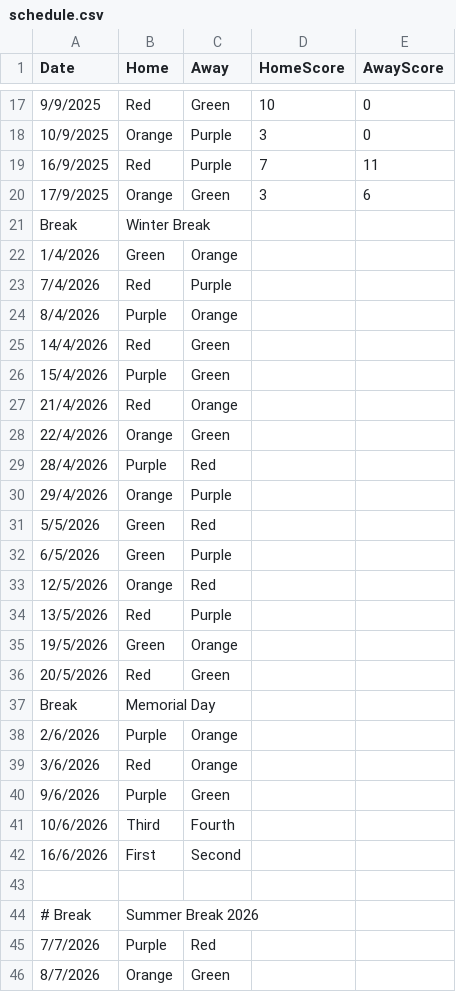
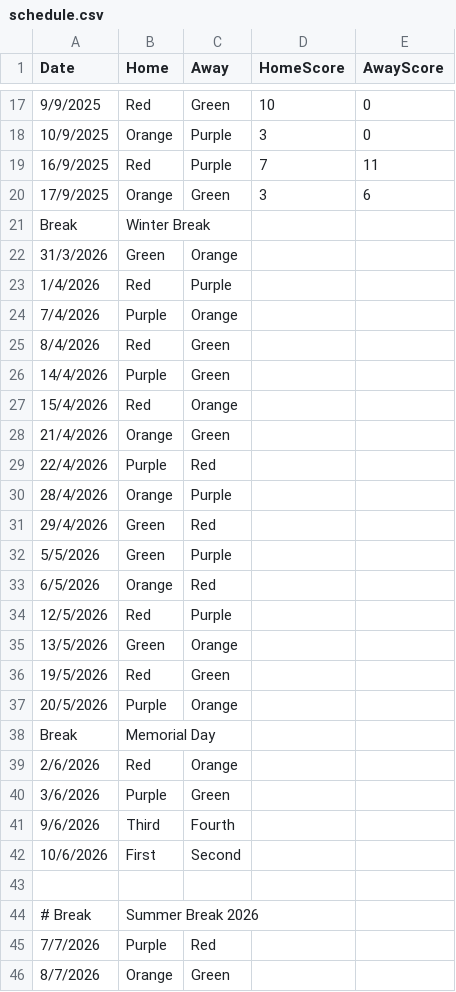
Before and after one commit to goddard-soccer/goddard-soccer.github.io, a CSV file: _data/schedule.csv, drawn as a sheet; only a part is shown, gaps mark what is left out; removed rows and columns are numbered as before the commit, all else as after; the diff names each change by its address in the sheet, - before the commit and + after, or states it on an @@ line.

```diff
--- a/_data/schedule.csv
+++ b/_data/schedule.csv
-A22 (Date): 1/4/2026
+A22 (Date): 31/3/2026
-A23 (Date): 7/4/2026
+A23 (Date): 1/4/2026
-A24 (Date): 8/4/2026
+A24 (Date): 7/4/2026
-A25 (Date): 14/4/2026
+A25 (Date): 8/4/2026
-A26 (Date): 15/4/2026
+A26 (Date): 14/4/2026
-A27 (Date): 21/4/2026
+A27 (Date): 15/4/2026
-A28 (Date): 22/4/2026
+A28 (Date): 21/4/2026
-A29 (Date): 28/4/2026
+A29 (Date): 22/4/2026
-A30 (Date): 29/4/2026
+A30 (Date): 28/4/2026
-A31 (Date): 5/5/2026
+A31 (Date): 29/4/2026
-A32 (Date): 6/5/2026
+A32 (Date): 5/5/2026
-A33 (Date): 12/5/2026
+A33 (Date): 6/5/2026
-A34 (Date): 13/5/2026
+A34 (Date): 12/5/2026
-A35 (Date): 19/5/2026
+A35 (Date): 13/5/2026
-A36 (Date): 20/5/2026
+A36 (Date): 19/5/2026
+row 37: 20/5/2026 | Purple | Orange
-B39 (Home): Purple
+B39 (Home): Red
-row 39: 3/6/2026 | Red | Orange
-A40 (Date): 9/6/2026
+A40 (Date): 3/6/2026
-A41 (Date): 10/6/2026
+A41 (Date): 9/6/2026
-A42 (Date): 16/6/2026
+A42 (Date): 10/6/2026
```
Also changed, not shown: 1 other file.
